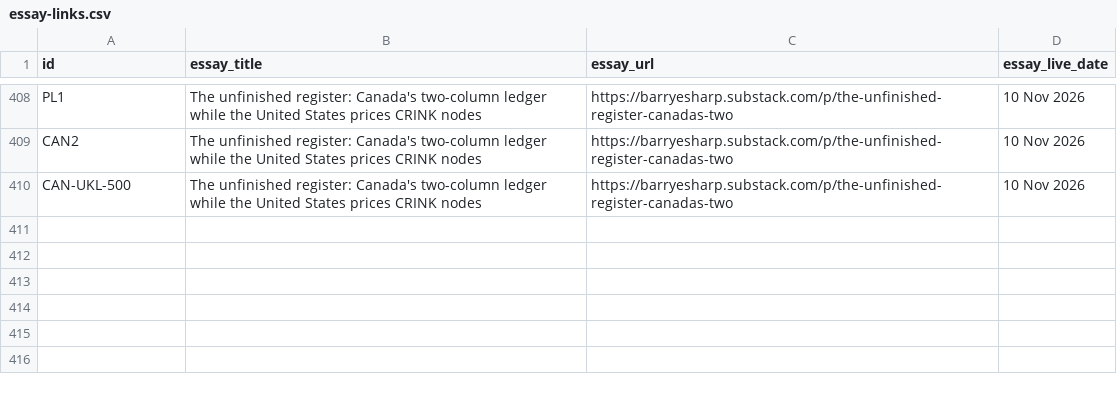
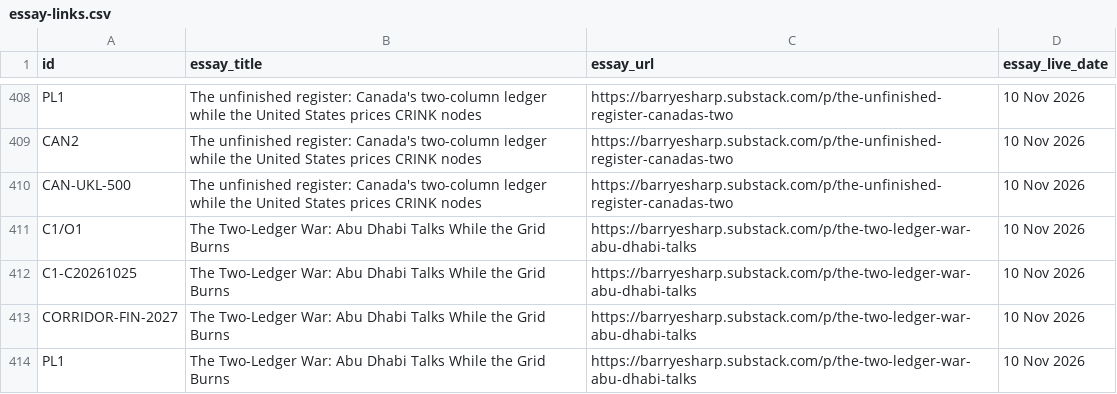
Before and after one commit to Citizenheldrecord/register, a CSV file: data/essay-links.csv, drawn as a sheet; only a part is shown, gaps mark what is left out.

Commit message:
2026-11-10f: four essay-links The Two-Ledger War (Barry go t3275s15922). Adds the Substack URL on C1/O1, C1-C20261025, CORRIDOR-FIN-2027 and PL1 only. Prior links kept. entries.csv unchanged.

```diff
--- a/data/essay-links.csv
+++ b/data/essay-links.csv
@@ -410 +410,5 @@ CAN2,The unfinished register: Canada's two-column ledger while the United States
 CAN-UKL-500,The unfinished register: Canada's two-column ledger while the United States prices CRINK nodes,https://barryesharp.substack.com/p/the-unfinished-register-canadas-two,10 Nov 2026
+C1/O1,The Two-Ledger War: Abu Dhabi Talks While the Grid Burns,https://barryesharp.substack.com/p/the-two-ledger-war-abu-dhabi-talks,10 Nov 2026
+C1-C20261025,The Two-Ledger War: Abu Dhabi Talks While the Grid Burns,https://barryesharp.substack.com/p/the-two-ledger-war-abu-dhabi-talks,10 Nov 2026
+CORRIDOR-FIN-2027,The Two-Ledger War: Abu Dhabi Talks While the Grid Burns,https://barryesharp.substack.com/p/the-two-ledger-war-abu-dhabi-talks,10 Nov 2026
+PL1,The Two-Ledger War: Abu Dhabi Talks While the Grid Burns,https://barryesharp.substack.com/p/the-two-ledger-war-abu-dhabi-talks,10 Nov 2026
```
Also changed, not shown: simple-view/simple-rows.csv, 8 other files.
